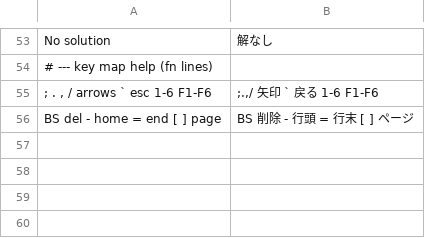
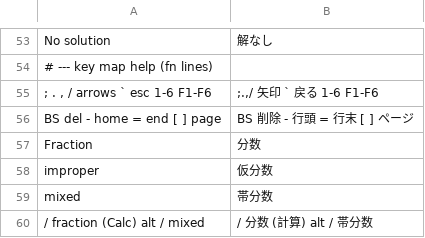
Before and after one commit to MinoruInachi/card-gcalc, a TSV file: lang/ja_core.tsv, drawn as a sheet; only a part is shown, gaps mark what is left out; the diff names each change by its address in the sheet, - before the commit and + after, or states it on an @@ line.

```diff
--- a/lang/ja_core.tsv
+++ b/lang/ja_core.tsv
+row 57: Fraction | 分数
+row 58: improper | 仮分数
+row 59: mixed | 帯分数
+row 60: / fraction (Calc) alt / mixed | / 分数 (計算) alt / 帯分数
```
Also changed, not shown: 34 other files.
